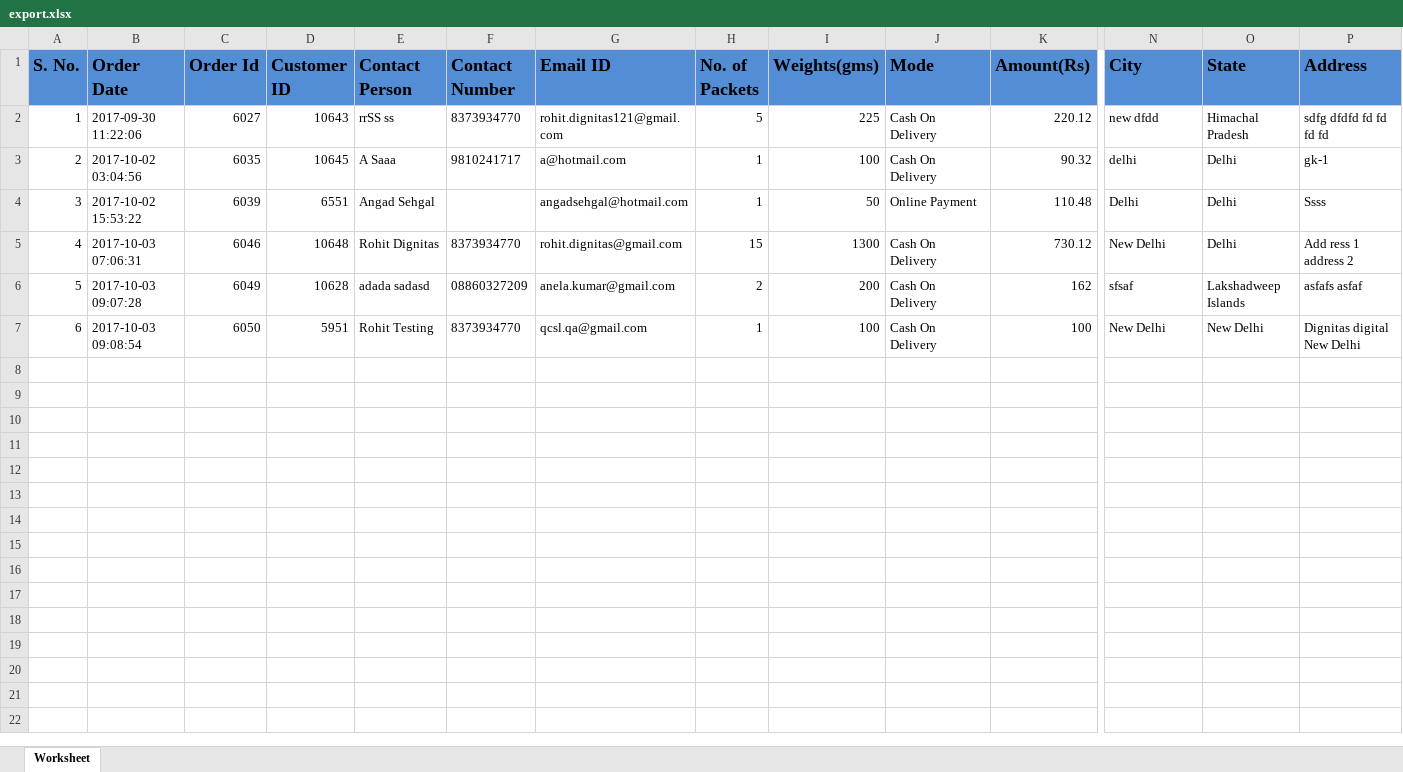
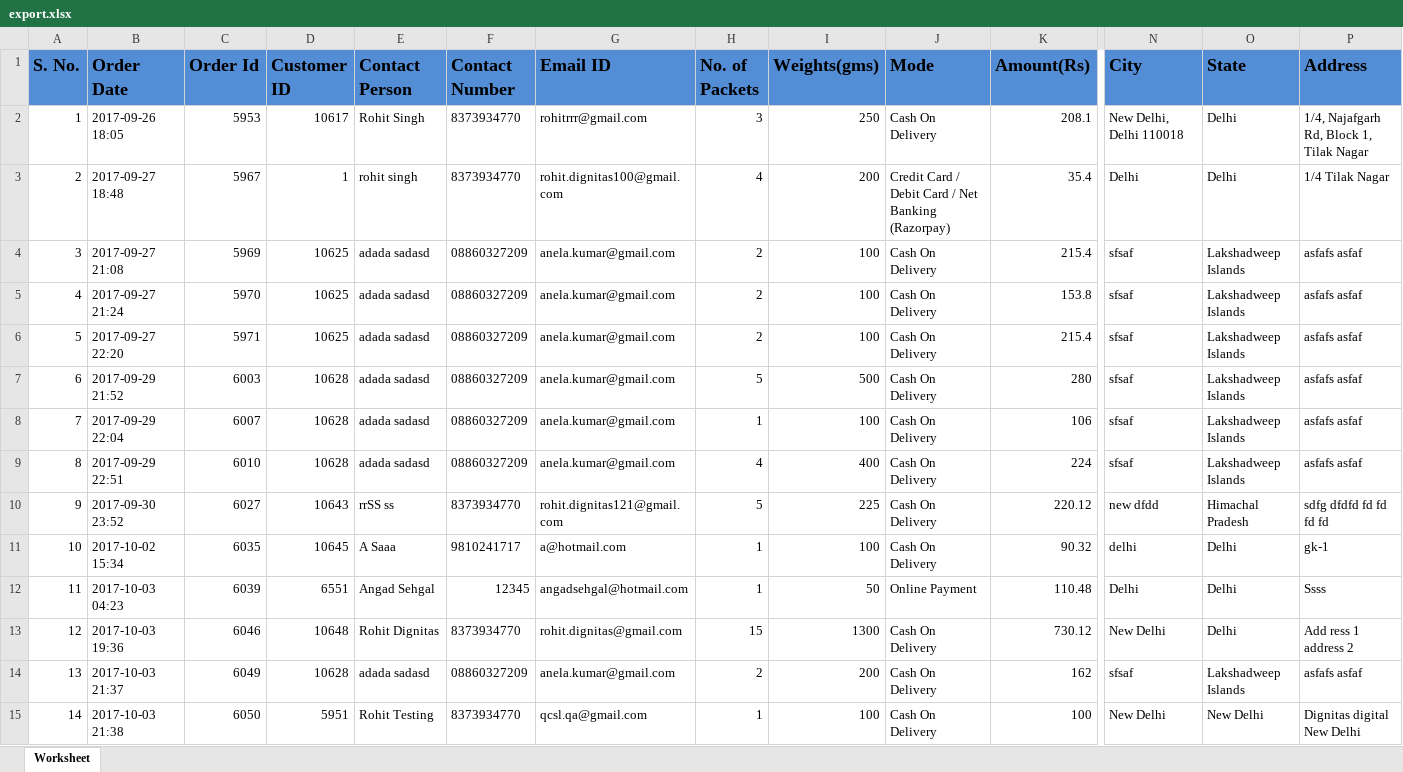
Before and after one commit to jainakshat9595/Evolve-Reporting-Module, an Excel workbook: export.xlsx, sheet Worksheet, drawn as a sheet; only a part is shown, gaps mark what is left out; values as stored, in another font and other column widths than the file's, no borders; addresses are those after the commit; rows hold the shown columns only; the diff names each change by its address in the sheet, - before the commit and + after, or states it on an @@ line.

Commit message:
Add Phone number from Address table, time buffer

```diff
--- a/export.xlsx (sheet Worksheet)
+++ b/export.xlsx (sheet Worksheet)
+row 2: 1 | 2017-09-26 18:05 | 5953 | 10617 | Rohit Singh | 8373934770 | rohitrrr@gmail.com | 3 | 250 | Cash On Delivery | 208.1 | New Delhi, Delhi 110018 | Delhi | 1/4, Najafgarh Rd, Block 1, Tilak Nagar
+row 3: 2 | 2017-09-27 18:48 | 5967 | 1 | rohit singh | 8373934770 | rohit.dignitas100@gmail.com | 4 | 200 | Credit Card / Debit Card / Net Banking (Razorpay) | 35.4 | Delhi | Delhi | 1/4 Tilak Nagar
+row 4: 3 | 2017-09-27 21:08 | 5969 | 10625 | adada sadasd | 08860327209 | anela.kumar@gmail.com | 2 | 100 | Cash On Delivery | 215.4 | sfsaf | Lakshadweep Islands | asfafs asfaf
+row 5: 4 | 2017-09-27 21:24 | 5970 | 10625 | adada sadasd | 08860327209 | anela.kumar@gmail.com | 2 | 100 | Cash On Delivery | 153.8 | sfsaf | Lakshadweep Islands | asfafs asfaf
+row 6: 5 | 2017-09-27 22:20 | 5971 | 10625 | adada sadasd | 08860327209 | anela.kumar@gmail.com | 2 | 100 | Cash On Delivery | 215.4 | sfsaf | Lakshadweep Islands | asfafs asfaf
+row 7: 6 | 2017-09-29 21:52 | 6003 | 10628 | adada sadasd | 08860327209 | anela.kumar@gmail.com | 5 | 500 | Cash On Delivery | 280 | sfsaf | Lakshadweep Islands | asfafs asfaf
+row 8: 7 | 2017-09-29 22:04 | 6007 | 10628 | adada sadasd | 08860327209 | anela.kumar@gmail.com | 1 | 100 | Cash On Delivery | 106 | sfsaf | Lakshadweep Islands | asfafs asfaf
+row 9: 8 | 2017-09-29 22:51 | 6010 | 10628 | adada sadasd | 08860327209 | anela.kumar@gmail.com | 4 | 400 | Cash On Delivery | 224 | sfsaf | Lakshadweep Islands | asfafs asfaf
@@ column A (S. No.) renumbered from row 10 down @@
-B10 (Order Date): 2017-09-30 11:22:06
+B10 (Order Date): 2017-09-30 23:52
-B11 (Order Date): 2017-10-02 03:04:56
+B11 (Order Date): 2017-10-02 15:34
-B12 (Order Date): 2017-10-02 15:53:22
+B12 (Order Date): 2017-10-03 04:23
-F12 (Contact Number): (empty)
+F12 (Contact Number): 12345
-B13 (Order Date): 2017-10-03 07:06:31
+B13 (Order Date): 2017-10-03 19:36
-B14 (Order Date): 2017-10-03 09:07:28
+B14 (Order Date): 2017-10-03 21:37
-B15 (Order Date): 2017-10-03 09:08:54
+B15 (Order Date): 2017-10-03 21:38
```
Also changed, not shown: 1 other file.
